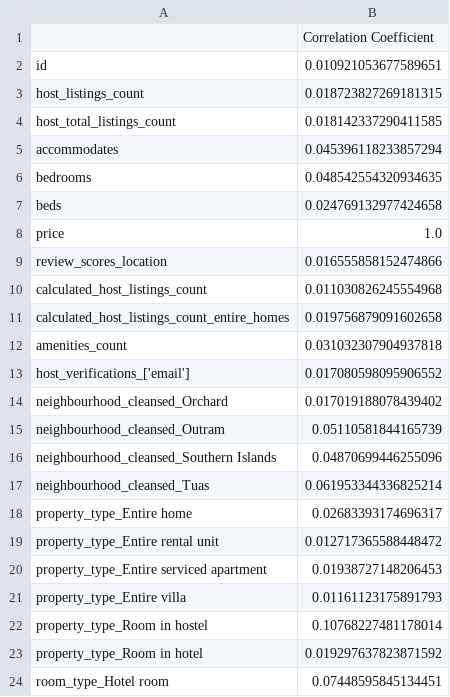
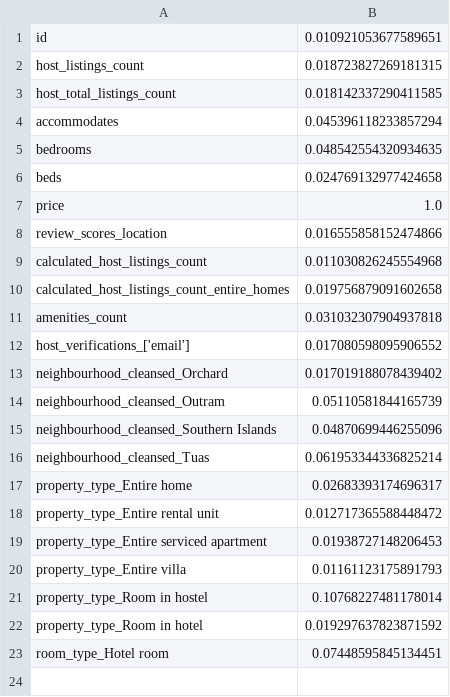
Before and after one commit to Theawmaster/Predict-Airbnb-Prices, a CSV file: datasets/high_correlations_price.csv, drawn as a sheet; the diff names each change by its address in the sheet, - before the commit and + after, or states it on an @@ line.

```diff
--- a/datasets/high_correlations_price.csv
+++ b/datasets/high_correlations_price.csv
-row 1:  | Correlation Coefficient
```
Also changed, not shown: 1 other file.
